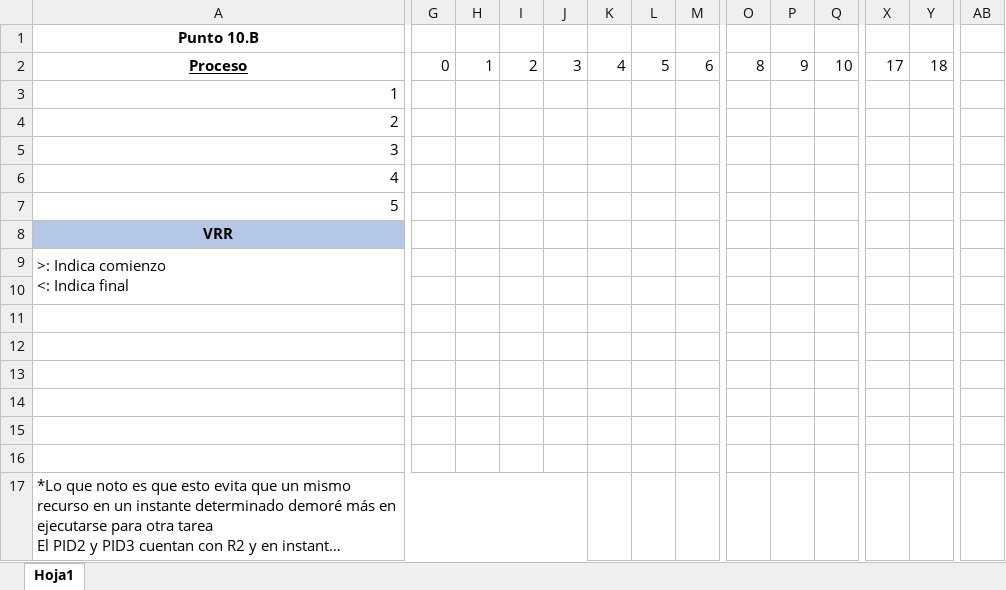
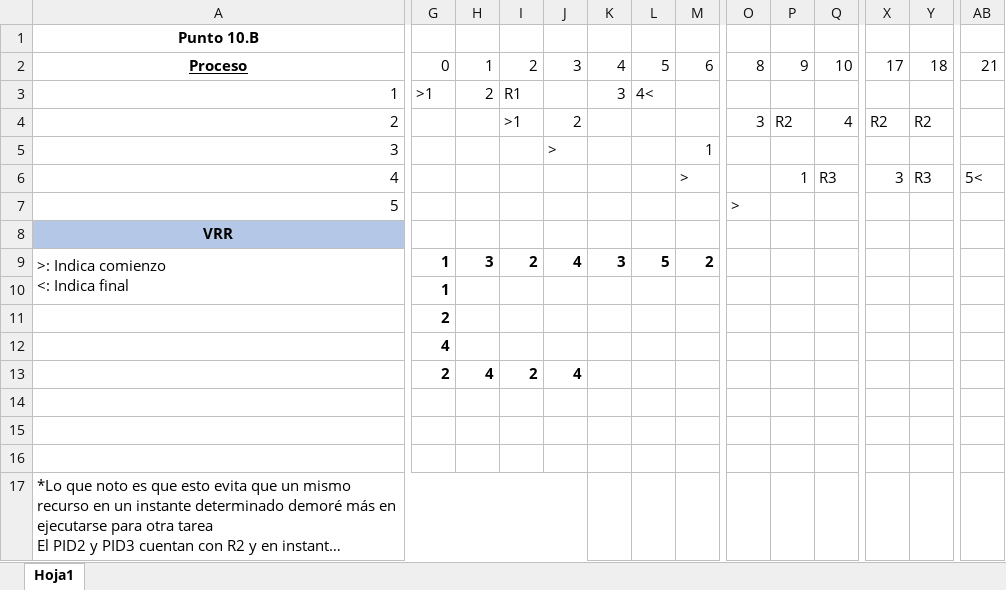
Before and after one commit to ezequielbaamonde/ISO_2025, an Excel workbook: TP2/Punto10B.xlsx, sheet Hoja1, drawn as a sheet; only a part is shown, gaps mark what is left out; long unchanged cells end in …; values as stored, in another font and other column widths than the file's, no borders; removed rows and columns are numbered as before the commit, all else as after; rows hold the shown columns only; ↵ is a line break in a cell; the diff covers the shown part only; the diff names each change by its address in the sheet, - before the commit and + after, or states it on an @@ line.

```diff
--- a/TP2/Punto10B.xlsx (sheet Hoja1)
+++ b/TP2/Punto10B.xlsx (sheet Hoja1)
-AB2: (empty)
+AB2: 21
-G3: (empty)
+G3: >1
-H3: (empty)
+H3: 2
-I3: (empty)
+I3: R1
-K3: (empty)
+K3: 3
-L3: (empty)
+L3: 4<
-I4: (empty)
+I4: >1
-J4: (empty)
+J4: 2
-O4: (empty)
+O4: 3
-P4: (empty)
+P4: R2
-Q4: (empty)
+Q4: 4
-X4: (empty)
+X4: R2
-Y4: (empty)
+Y4: R2
-J5: (empty)
+J5: >
-M5: (empty)
+M5: 1
-row 6: 4
+row 6: 4 |  |  |  |  |  |  | > |  | 1 | R3 | 3 | R3 | 5<
-O7: (empty)
+O7: >
-row 9: >: Indica comienzo ↵ <: Indica final
-row 10: (empty)
-row 11: (empty)
-row 12: (empty)
-row 13: (empty)
+row 9: >: Indica comienzo ↵ <: Indica final | 1 | 3 | 2 | 4 | 3 | 5 | 2
+row 10:  | 1
+row 11:  | 2
+row 12:  | 4
+row 13:  | 2 | 4 | 2 | 4
```
Also changed, not shown: 7 edited cells elsewhere in this sheet, 2 other files.
